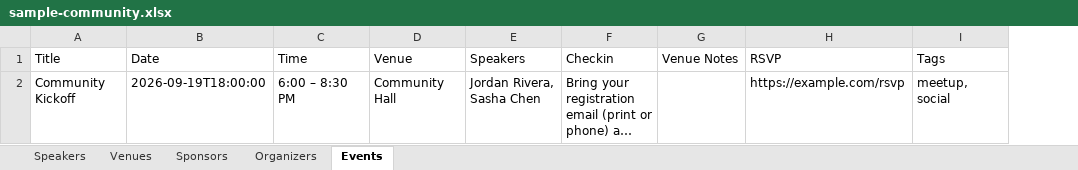
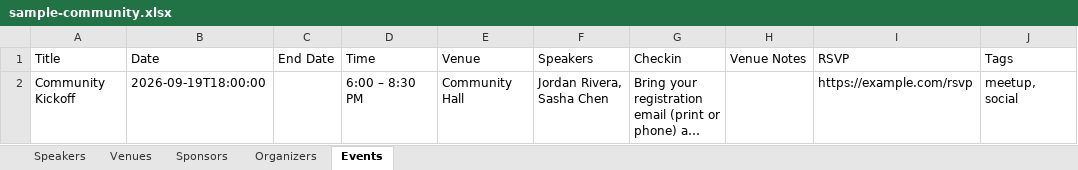
Before and after one commit to Mariatta/hugo-theme-popular, an Excel workbook: scripts/sample-community.xlsx, sheet Events, drawn as a sheet; only a part is shown; long unchanged cells end in …; values as stored, in another font and other column widths than the file's, no borders; the diff names each change by its address in the sheet, - before the commit and + after, or states it on an @@ line.

Commit message:
Let an event run over several days (#95)
An event can set endDate, the last day (inclusive), and each entry in talks can carry its own date and time. The event shows its whole span, stays under Upcoming through the end of its last day, lands in the calendar feed as an all-day span, and carries endDate in its JSON-LD. The event page groups dated talks under a heading per day.

Requested by @woodchukker in Mariatta/astro-theme-popular#92.

```diff
--- a/scripts/sample-community.xlsx (sheet Events)
+++ b/scripts/sample-community.xlsx (sheet Events)
+column C (End Date), empty
```
Also changed, not shown: 37 other files.
